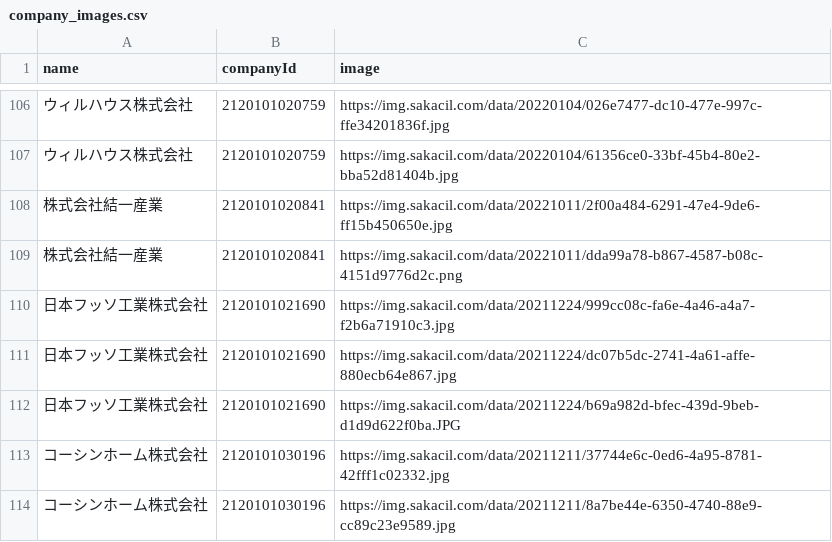
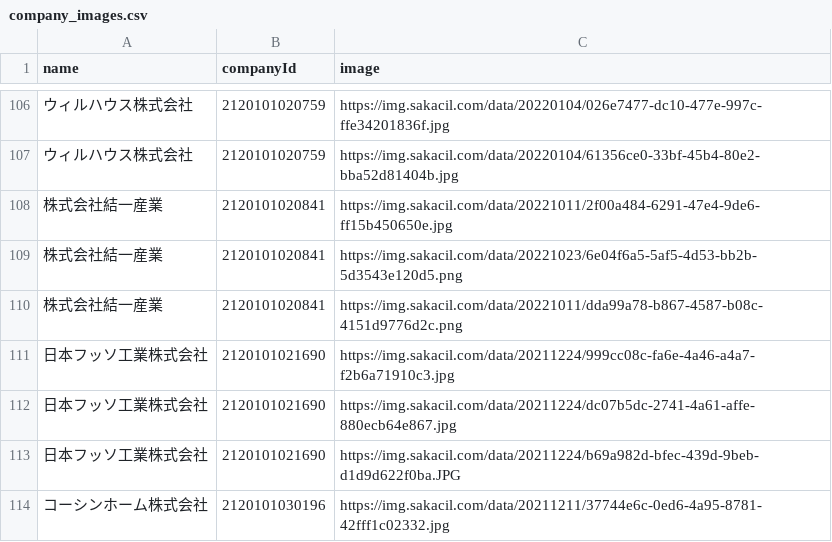
Before and after one commit to codeforosaka/sakai-biz-opendata, a CSV file: data/company_images.csv, drawn as a sheet; only a part is shown, gaps mark what is left out; the shorter side is filled out with more unchanged rows; the diff names each change by its address in the sheet, - before the commit and + after, or states it on an @@ line.

Commit message:
update data

```diff
--- a/data/company_images.csv
+++ b/data/company_images.csv
+row 109: 株式会社結一産業 | 2120101020841 | https://img.sakacil.com/data/20221023/6e04f6a5-5af5-4d53-bb2b-5d3543e120d5.png
```
Also changed, not shown: 6 other files.
